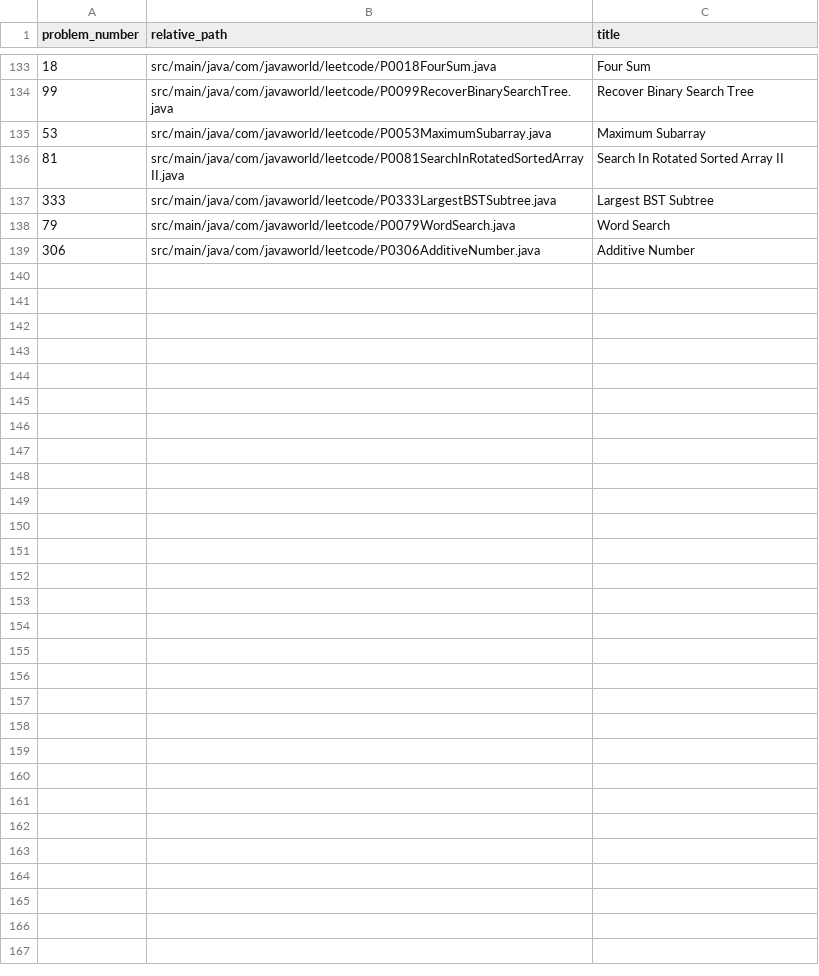
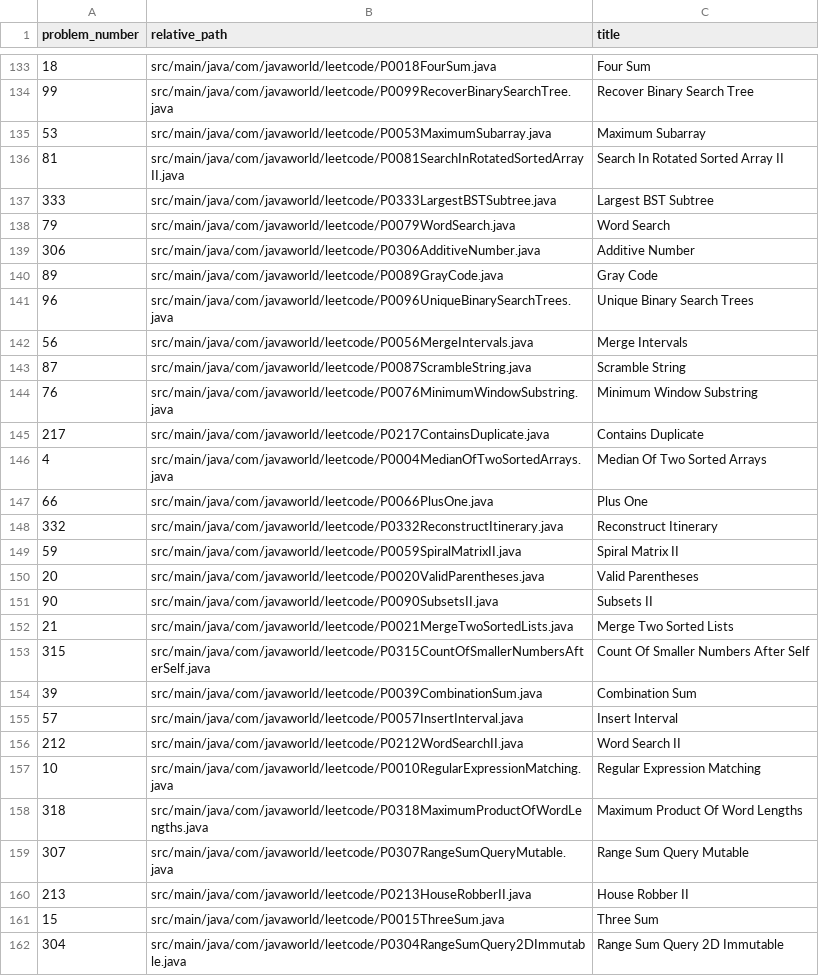
Before and after one commit to HimanshuGarg701/Java-World, a TSV file: manifest.tsv, drawn as a sheet; only a part is shown, gaps mark what is left out.

Commit message:
Synthetic dataset batch 2: add Java solution for LeetCode 0304

```diff
--- a/manifest.tsv
+++ b/manifest.tsv
@@ -139 +139,24 @@ problem_number	relative_path	title
 306	src/main/java/com/javaworld/leetcode/P0306AdditiveNumber.java	Additive Number
+89	src/main/java/com/javaworld/leetcode/P0089GrayCode.java	Gray Code
+96	src/main/java/com/javaworld/leetcode/P0096UniqueBinarySearchTrees.java	Unique Binary Search Trees
+56	src/main/java/com/javaworld/leetcode/P0056MergeIntervals.java	Merge Intervals
+87	src/main/java/com/javaworld/leetcode/P0087ScrambleString.java	Scramble String
+76	src/main/java/com/javaworld/leetcode/P0076MinimumWindowSubstring.java	Minimum Window Substring
+217	src/main/java/com/javaworld/leetcode/P0217ContainsDuplicate.java	Contains Duplicate
+4	src/main/java/com/javaworld/leetcode/P0004MedianOfTwoSortedArrays.java	Median Of Two Sorted Arrays
+66	src/main/java/com/javaworld/leetcode/P0066PlusOne.java	Plus One
+332	src/main/java/com/javaworld/leetcode/P0332ReconstructItinerary.java	Reconstruct Itinerary
+59	src/main/java/com/javaworld/leetcode/P0059SpiralMatrixII.java	Spiral Matrix II
+20	src/main/java/com/javaworld/leetcode/P0020ValidParentheses.java	Valid Parentheses
+90	src/main/java/com/javaworld/leetcode/P0090SubsetsII.java	Subsets II
+21	src/main/java/com/javaworld/leetcode/P0021MergeTwoSortedLists.java	Merge Two Sorted Lists
+315	src/main/java/com/javaworld/leetcode/P0315CountOfSmallerNumbersAfterSelf.java	Count Of Smaller Numbers After Self
+39	src/main/java/com/javaworld/leetcode/P0039CombinationSum.java	Combination Sum
+57	src/main/java/com/javaworld/leetcode/P0057InsertInterval.java	Insert Interval
+212	src/main/java/com/javaworld/leetcode/P0212WordSearchII.java	Word Search II
+10	src/main/java/com/javaworld/leetcode/P0010RegularExpressionMatching.java	Regular Expression Matching
+318	src/main/java/com/javaworld/leetcode/P0318MaximumProductOfWordLengths.java	Maximum Product Of Word Lengths
+307	src/main/java/com/javaworld/leetcode/P0307RangeSumQueryMutable.java	Range Sum Query Mutable
+213	src/main/java/com/javaworld/leetcode/P0213HouseRobberII.java	House Robber II
+15	src/main/java/com/javaworld/leetcode/P0015ThreeSum.java	Three Sum
+304	src/main/java/com/javaworld/leetcode/P0304RangeSumQuery2DImmutable.java	Range Sum Query 2D Immutable
```
Also changed, not shown: 3 other files.
